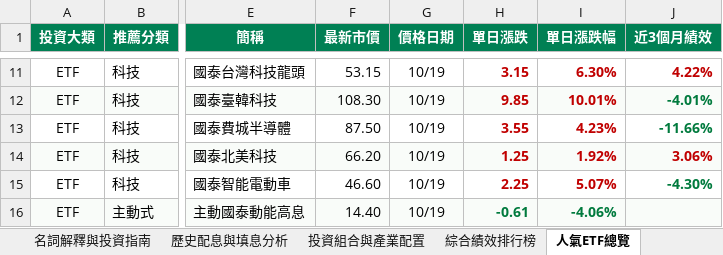
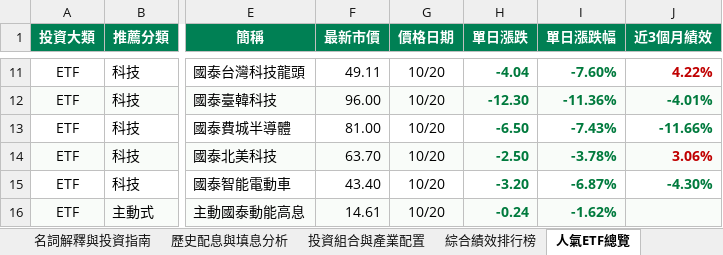
Before and after one commit to shljayjay945-web/cathay-etf, an Excel workbook: 國泰投信_人氣ETF與熱門基金分析.xlsx, sheet 人氣ETF總覽, drawn as a sheet; only a part is shown, gaps mark what is left out; values as stored, in another font and other column widths than the file's, no borders; charts and pictures not drawn; the diff covers the shown part only; the diff names each change by its address in the sheet, - before the commit and + after, or states it on an @@ line.

```diff
--- a/國泰投信_人氣ETF與熱門基金分析.xlsx (sheet 人氣ETF總覽)
+++ b/國泰投信_人氣ETF與熱門基金分析.xlsx (sheet 人氣ETF總覽)
-F11 (最新市價): 53.15
+F11 (最新市價): 49.11
-G11:G16 (價格日期): 10/19
+G11:G16 (價格日期): 10/20
-H11:I15 text colour: #C00000
+H11:I15 text colour: #007A3D
-H11 (單日漲跌): 3.15
+H11 (單日漲跌): -4.04
-I11 (單日漲跌幅): 6.30%
+I11 (單日漲跌幅): -7.60%
-F12 (最新市價): 108.30
+F12 (最新市價): 96.00
-H12 (單日漲跌): 9.85
+H12 (單日漲跌): -12.30
-I12 (單日漲跌幅): 10.01%
+I12 (單日漲跌幅): -11.36%
-F13 (最新市價): 87.50
+F13 (最新市價): 81.00
-H13 (單日漲跌): 3.55
+H13 (單日漲跌): -6.50
-I13 (單日漲跌幅): 4.23%
+I13 (單日漲跌幅): -7.43%
-F14 (最新市價): 66.20
+F14 (最新市價): 63.70
-H14 (單日漲跌): 1.25
+H14 (單日漲跌): -2.50
-I14 (單日漲跌幅): 1.92%
+I14 (單日漲跌幅): -3.78%
-F15 (最新市價): 46.60
+F15 (最新市價): 43.40
-H15 (單日漲跌): 2.25
+H15 (單日漲跌): -3.20
-I15 (單日漲跌幅): 5.07%
+I15 (單日漲跌幅): -6.87%
-F16 (最新市價): 14.40
+F16 (最新市價): 14.61
-H16 (單日漲跌): -0.61
+H16 (單日漲跌): -0.24
-I16 (單日漲跌幅): -4.06%
+I16 (單日漲跌幅): -1.62%
```
Also changed, not shown: 36 edited cells and cell formats elsewhere in this sheet, sheet 投資組合與產業配置, sheet 綜合績效排行榜, sheet 歷史配息與填息分析, 2 other files.
